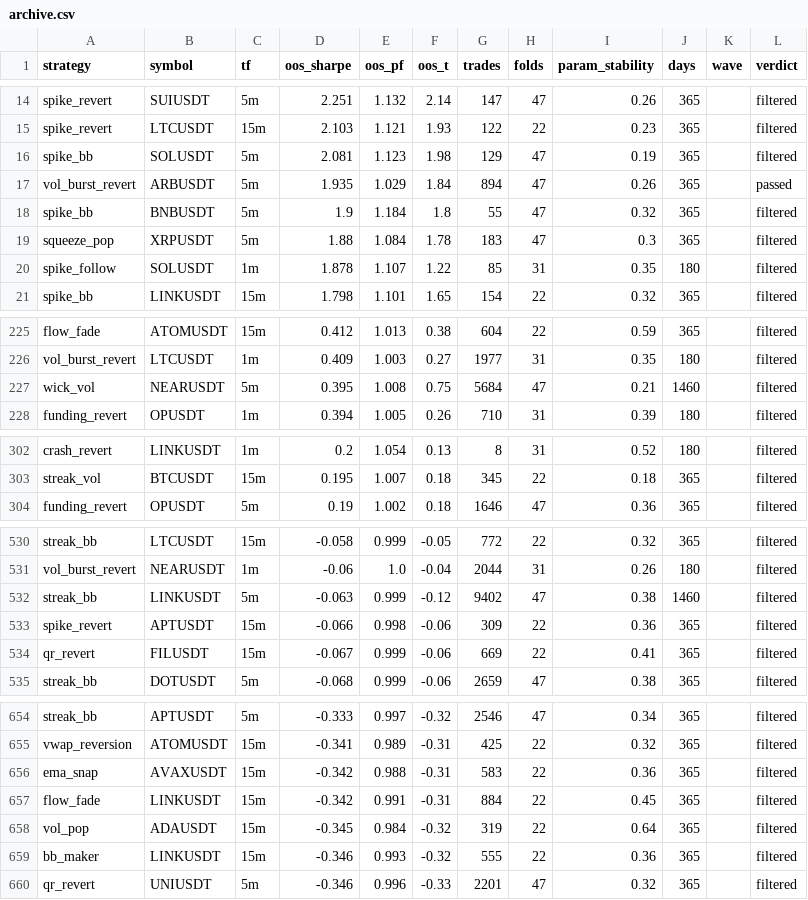
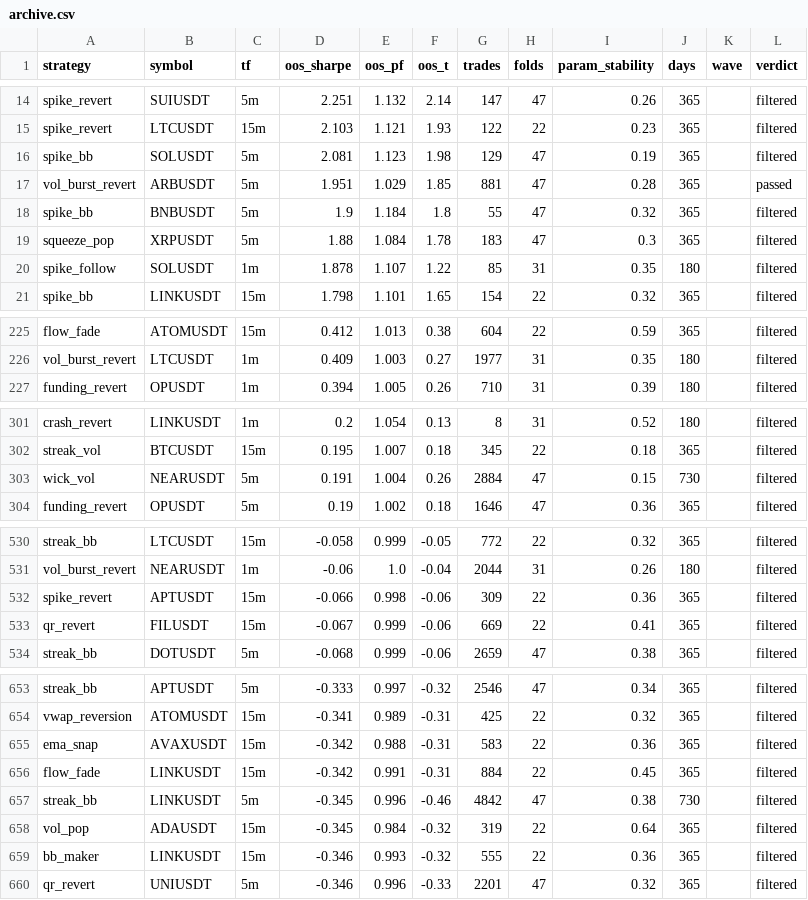
Before and after one commit to davletovaalmira11-creator/scalp-lab-pro, a CSV file: engines/scalp/reports/archive.csv, drawn as a sheet; only a part is shown, gaps mark what is left out.

Commit message:
auto: backtest wave [skip ci]

```diff
--- a/engines/scalp/reports/archive.csv
+++ b/engines/scalp/reports/archive.csv
@@ -16,3 +16,3 @@ spike_revert,LTCUSDT,15m,2.103,1.121,1.93,122,22,0.23,365,,filtered
 spike_bb,SOLUSDT,5m,2.081,1.123,1.98,129,47,0.19,365,,filtered
-vol_burst_revert,ARBUSDT,5m,1.935,1.029,1.84,894,47,0.26,365,,passed
+vol_burst_revert,ARBUSDT,5m,1.951,1.029,1.85,881,47,0.28,365,,passed
 spike_bb,BNBUSDT,5m,1.9,1.184,1.8,55,47,0.32,365,,filtered
@@ -226,3 +226,2 @@ flow_fade,ATOMUSDT,15m,0.412,1.013,0.38,604,22,0.59,365,,filtered
 vol_burst_revert,LTCUSDT,1m,0.409,1.003,0.27,1977,31,0.35,180,,filtered
-wick_vol,NEARUSDT,5m,0.395,1.008,0.75,5684,47,0.21,1460,,filtered
 funding_revert,OPUSDT,1m,0.394,1.005,0.26,710,31,0.39,180,,filtered
@@ -303,2 +302,3 @@ crash_revert,LINKUSDT,1m,0.2,1.054,0.13,8,31,0.52,180,,filtered
 streak_vol,BTCUSDT,15m,0.195,1.007,0.18,345,22,0.18,365,,filtered
+wick_vol,NEARUSDT,5m,0.191,1.004,0.26,2884,47,0.15,730,,filtered
 funding_revert,OPUSDT,5m,0.19,1.002,0.18,1646,47,0.36,365,,filtered
@@ -531,3 +531,2 @@ streak_bb,LTCUSDT,15m,-0.058,0.999,-0.05,772,22,0.32,365,,filtered
 vol_burst_revert,NEARUSDT,1m,-0.06,1.0,-0.04,2044,31,0.26,180,,filtered
-streak_bb,LINKUSDT,5m,-0.063,0.999,-0.12,9402,47,0.38,1460,,filtered
 spike_revert,APTUSDT,15m,-0.066,0.998,-0.06,309,22,0.36,365,,filtered
@@ -657,2 +656,3 @@ ema_snap,AVAXUSDT,15m,-0.342,0.988,-0.31,583,22,0.36,365,,filtered
 flow_fade,LINKUSDT,15m,-0.342,0.991,-0.31,884,22,0.45,365,,filtered
+streak_bb,LINKUSDT,5m,-0.345,0.996,-0.46,4842,47,0.38,730,,filtered
 vol_pop,ADAUSDT,15m,-0.345,0.984,-0.32,319,22,0.64,365,,filtered
```
Also changed, not shown: engines/scalp/reports/leaderboard.csv, 4 other files.
